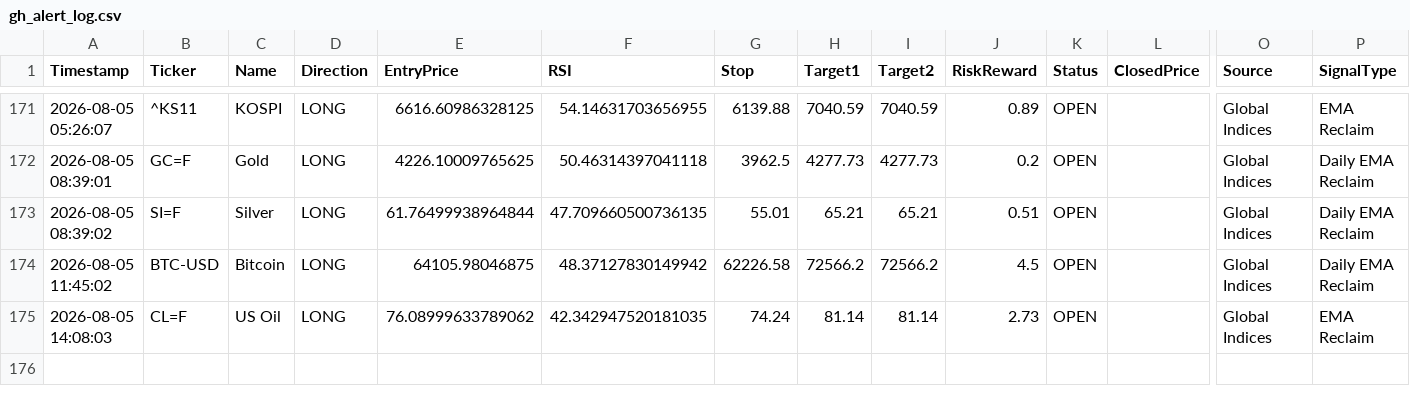
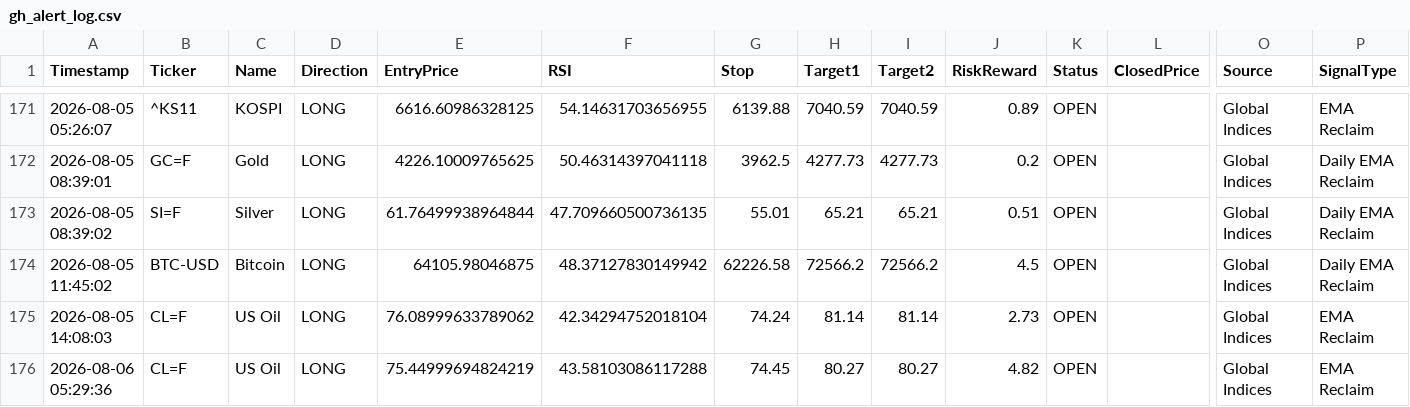
Before and after one commit to pkgfinance2022/MarketPulse, a CSV file: database/gh_alert_log.csv, drawn as a sheet; only a part is shown, gaps mark what is left out; rows hold the shown columns only; the diff names each change by its address in the sheet, - before the commit and + after, or states it on an @@ line.

```diff
--- a/database/gh_alert_log.csv
+++ b/database/gh_alert_log.csv
-F175 (RSI): 42.342947520181035
+F175 (RSI): 42.34294752018104
+row 176: 2026-08-06 05:29:36 | CL=F | US Oil | LONG | 75.44999694824219 | 43.58103086117288 | 74.45 | 80.27 | 80.27 | 4.82 | OPEN |  | Global Indices | EMA Reclaim
```
Also changed, not shown: 1 other file.
